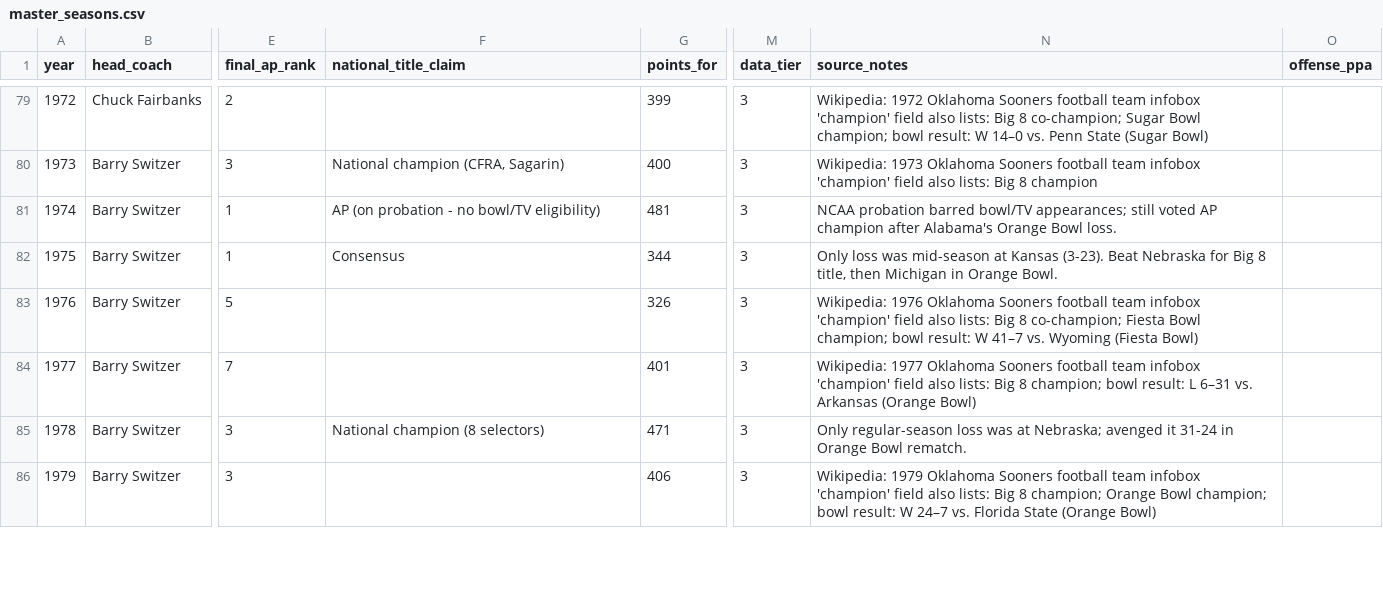
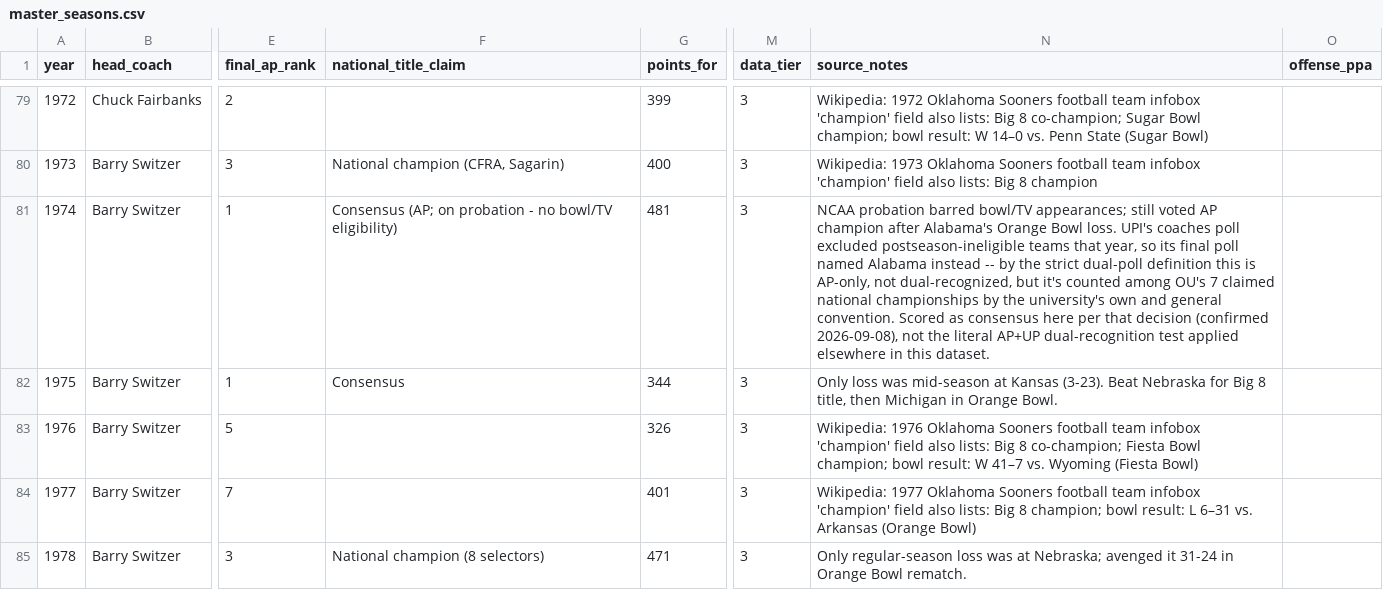
Before and after one commit to LesFromagers/Senanque, a CSV file: data/heisman-ledger/master/master_seasons.csv, drawn as a sheet; only a part is shown, gaps mark what is left out; the shorter side is filled out with more unchanged rows; the diff names each change by its address in the sheet, - before the commit and + after, or states it on an @@ line.

```diff
--- a/data/heisman-ledger/master/master_seasons.csv
+++ b/data/heisman-ledger/master/master_seasons.csv
-F81 (national_title_claim): AP (on probation -…
+F81 (national_title_claim): Consensus (AP; on probation -…
-N81 (source_notes): …Bowl loss.
+N81 (source_notes): …Bowl loss. UPI's coaches poll excluded postseason-ineligible teams that year, so its final poll named Alabama instead -- by the strict dual-poll definition this is AP-only, not dual-recognized, but it's counted among OU's 7 claimed national championships by the university's own and general convention. Scored as consensus here per that decision (confirmed 2026-09-08), not the literal AP+UP dual-recognition test applied elsewhere in this dataset.
```
Also changed, not shown: data/heisman-ledger/ou_seasons_verified.csv, 2 other files.
